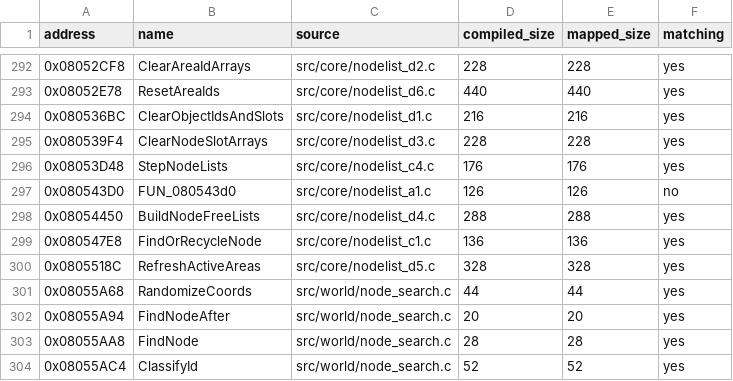
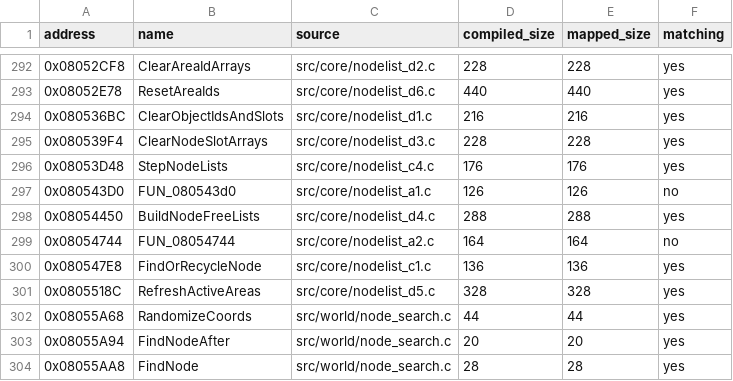
Before and after one commit to ahm3texe/gta-advance, a CSV file: data/c_sources.csv, drawn as a sheet; only a part is shown, gaps mark what is left out; the shorter side is filled out with more unchanged rows.

```diff
--- a/data/c_sources.csv
+++ b/data/c_sources.csv
@@ -298,2 +298,3 @@ address,name,source,compiled_size,mapped_size,matching
 0x08054450,BuildNodeFreeLists,src/core/nodelist_d4.c,288,288,yes
+0x08054744,FUN_08054744,src/core/nodelist_a2.c,164,164,no
 0x080547E8,FindOrRecycleNode,src/core/nodelist_c1.c,136,136,yes
```
Also changed, not shown: 4 other files.
